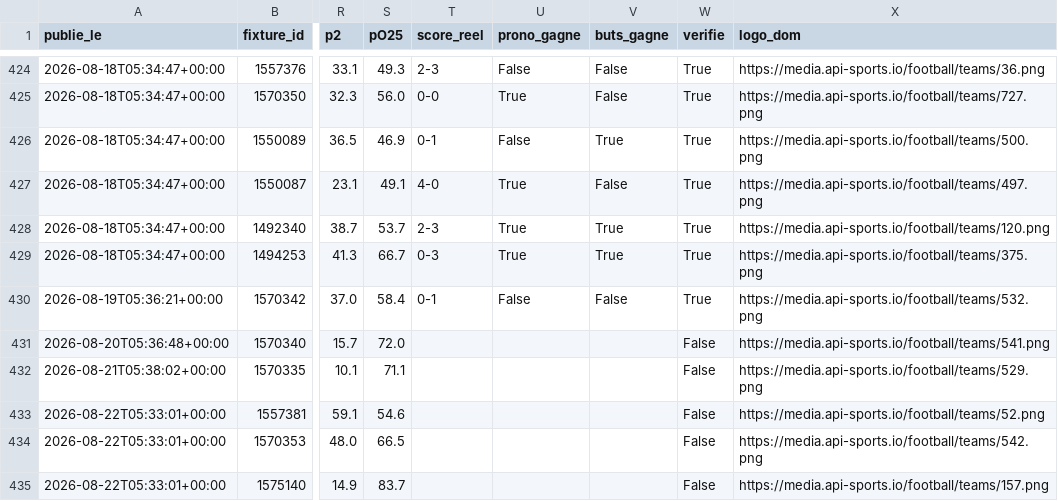
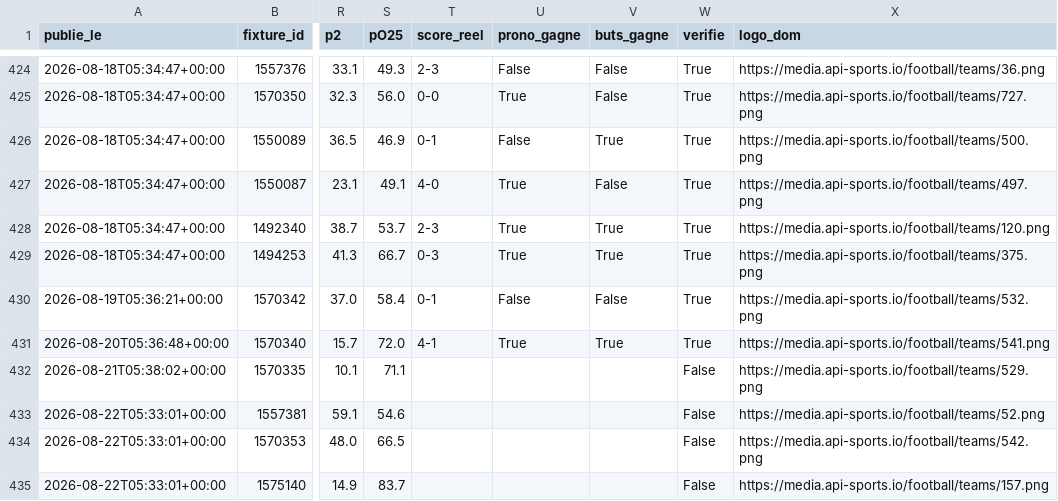
Before and after one commit to sebastiengastonmbaye-tech/moteur-pronos, a CSV file: donnees/pronos_publies.csv, drawn as a sheet; only a part is shown, gaps mark what is left out; the diff names each change by its address in the sheet, - before the commit and + after, or states it on an @@ line.

Commit message:
Pronos du 2026-08-27 13:25 UTC

```diff
--- a/donnees/pronos_publies.csv
+++ b/donnees/pronos_publies.csv
-T431 (score_reel): (empty)
+T431 (score_reel): 4-1
-U431 (prono_gagne): (empty)
+U431 (prono_gagne): True
-V431 (buts_gagne): (empty)
+V431 (buts_gagne): True
-W431 (verifie): False
+W431 (verifie): True
```
Also changed, not shown: 2 other files.
